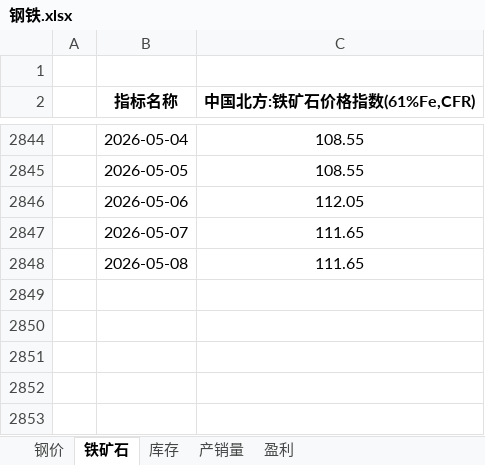
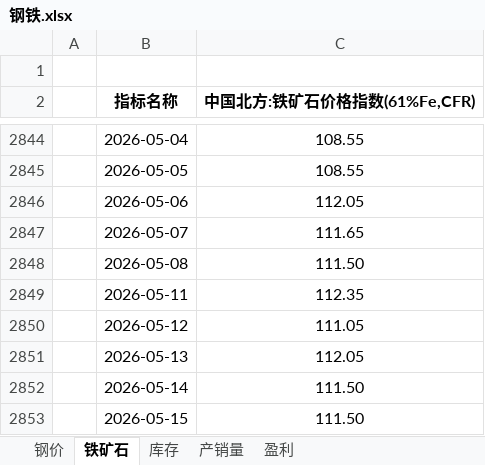
Before and after one commit to lkf1015/cycle-industry, an Excel workbook: 钢铁.xlsx, sheet 铁矿石, drawn as a sheet; only a part is shown, gaps mark what is left out; values as stored, in another font and other column widths than the file's, no borders; the diff names each change by its address in the sheet, - before the commit and + after, or states it on an @@ line.

```diff
--- a/钢铁.xlsx (sheet 铁矿石)
+++ b/钢铁.xlsx (sheet 铁矿石)
-C2848 (中国北方:铁矿石价格指数(61%Fe,CFR)): 111.65
+C2848 (中国北方:铁矿石价格指数(61%Fe,CFR)): 111.50
+row 2849:  | 2026-05-11 | 112.35
+row 2850:  | 2026-05-12 | 111.05
+row 2851:  | 2026-05-13 | 112.05
+row 2852:  | 2026-05-14 | 111.50
+row 2853:  | 2026-05-15 | 111.50
```
Also changed, not shown: sheet 盈利, sheet 钢价, sheet 库存, formulas that keep their value, 有色.xlsx, 煤炭.xlsx, 6 other files.
